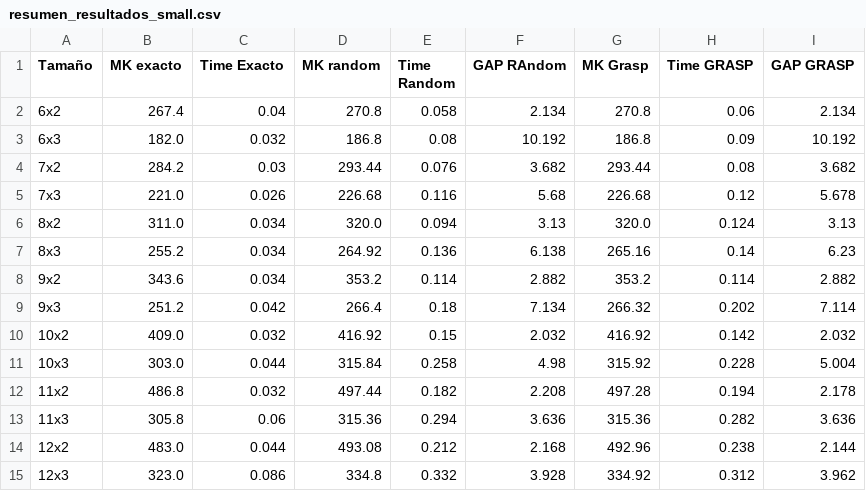
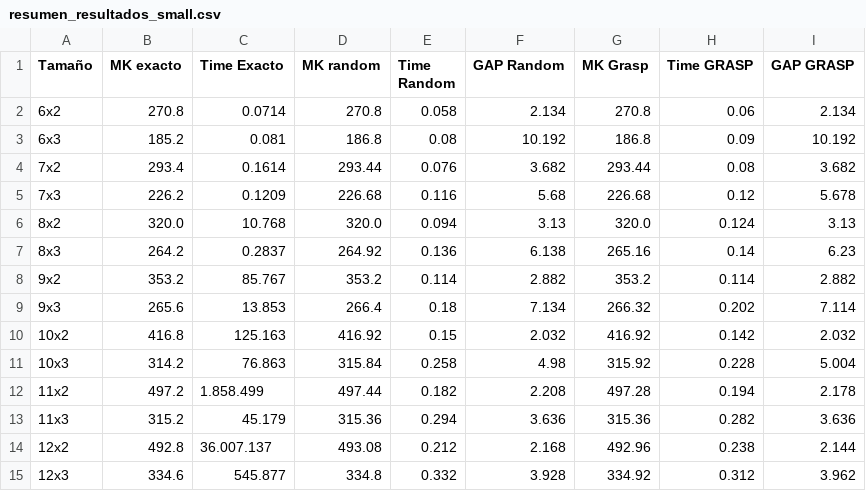
Before and after one commit to Xusominvic/resolucion_problemas_metaheuristicas_trabajo, a CSV file: results_v2/resumen_resultados_small.csv, drawn as a sheet.

```diff
--- a/results_v2/resumen_resultados_small.csv
+++ b/results_v2/resumen_resultados_small.csv
@@ -1,15 +1,15 @@
-Tamaño;MK exacto;Time Exacto;MK random;Time Random;GAP RAndom;MK Grasp;Time GRASP;GAP GRASP
-6x2;267.4;0.04;270.8;0.058;2.134;270.8;0.06;2.134
-6x3;182.0;0.032;186.8;0.08;10.192;186.8;0.09;10.192
-7x2;284.2;0.03;293.44;0.076;3.682;293.44;0.08;3.682
-7x3;221.0;0.026;226.68;0.116;5.68;226.68;0.12;5.678
-8x2;311.0;0.034;320.0;0.094;3.13;320.0;0.124;3.13
-8x3;255.2;0.034;264.92;0.136;6.138;265.16;0.14;6.23
-9x2;343.6;0.034;353.2;0.114;2.882;353.2;0.114;2.882
-9x3;251.2;0.042;266.4;0.18;7.134;266.32;0.202;7.114
-10x2;409.0;0.032;416.92;0.15;2.032;416.92;0.142;2.032
-10x3;303.0;0.044;315.84;0.258;4.98;315.92;0.228;5.004
-11x2;486.8;0.032;497.44;0.182;2.208;497.28;0.194;2.178
-11x3;305.8;0.06;315.36;0.294;3.636;315.36;0.282;3.636
-12x2;483.0;0.044;493.08;0.212;2.168;492.96;0.238;2.144
-12x3;323.0;0.086;334.8;0.332;3.928;334.92;0.312;3.962
+Tamaño ;MK exacto;Time Exacto;MK random;Time Random;GAP Random;MK Grasp;Time GRASP;GAP GRASP
+6x2;270.8;0.0714;270.8;0.058;2.134;270.8;0.06;2.134
+6x3;185.2;0.081;186.8;0.08;10.192;186.8;0.09;10.192
+7x2;293.4;0.1614;293.44;0.076;3.682;293.44;0.08;3.682
+7x3;226.2;0.1209;226.68;0.116;5.68;226.68;0.12;5.678
+8x2;320.0;10.768;320.0;0.094;3.13;320.0;0.124;3.13
+8x3;264.2;0.2837;264.92;0.136;6.138;265.16;0.14;6.23
+9x2;353.2;85.767;353.2;0.114;2.882;353.2;0.114;2.882
+9x3;265.6;13.853;266.4;0.18;7.134;266.32;0.202;7.114
+10x2;416.8;125.163;416.92;0.15;2.032;416.92;0.142;2.032
+10x3;314.2;76.863;315.84;0.258;4.98;315.92;0.228;5.004
+11x2;497.2;1.858.499;497.44;0.182;2.208;497.28;0.194;2.178
+11x3;315.2;45.179;315.36;0.294;3.636;315.36;0.282;3.636
+12x2;492.8;36.007.137;493.08;0.212;2.168;492.96;0.238;2.144
+12x3;334.6;545.877;334.8;0.332;3.928;334.92;0.312;3.962
```
Also changed, not shown: results_v2/resumen_resultados_medium.csv, 12 other files.
